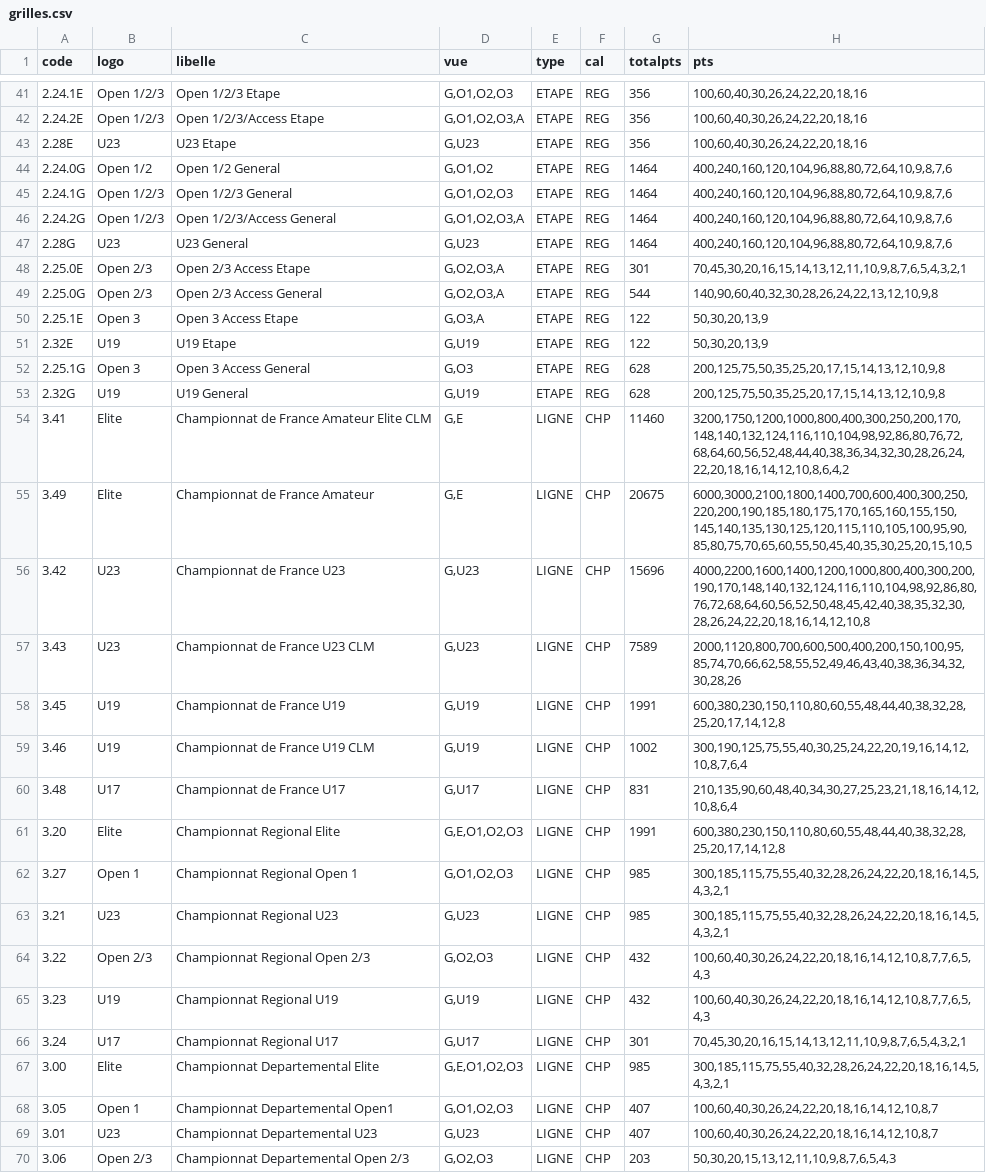
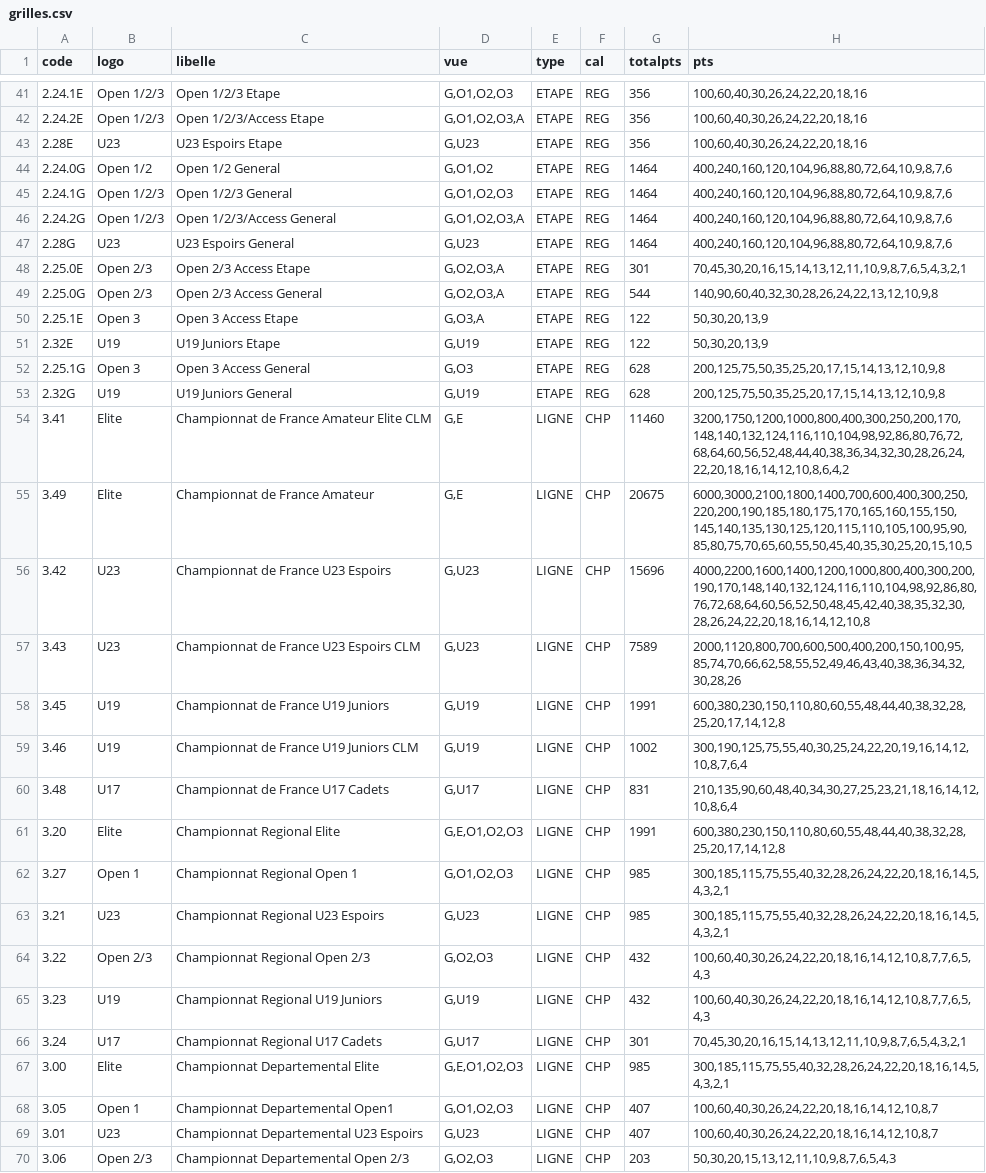
Before and after one commit to garnierpascalweb/ffcalculator-grid, a CSV file: src/main/resources/grilles.csv, drawn as a sheet; only a part is shown, gaps mark what is left out; the diff covers the shown part only.

Commit message:
1.0.0: grilles.csv: amelioration des libelles pour les U17 U19 U23

```diff
--- a/src/main/resources/grilles.csv
+++ b/src/main/resources/grilles.csv
@@ -42,3 +42,3 @@ code;logo;libelle;vue;type;cal;totalpts;pts
 2.24.2E;Open 1/2/3;Open 1/2/3/Access Etape;G,O1,O2,O3,A;ETAPE;REG;356;100,60,40,30,26,24,22,20,18,16
-2.28E;U23;U23 Etape;G,U23;ETAPE;REG;356;100,60,40,30,26,24,22,20,18,16
+2.28E;U23;U23 Espoirs Etape;G,U23;ETAPE;REG;356;100,60,40,30,26,24,22,20,18,16
 2.24.0G;Open 1/2;Open 1/2 General;G,O1,O2;ETAPE;REG;1464;400,240,160,120,104,96,88,80,72,64,10,9,8,7,6
@@ -46,3 +46,3 @@ code;logo;libelle;vue;type;cal;totalpts;pts
 2.24.2G;Open 1/2/3;Open 1/2/3/Access General;G,O1,O2,O3,A;ETAPE;REG;1464;400,240,160,120,104,96,88,80,72,64,10,9,8,7,6
-2.28G;U23;U23 General;G,U23;ETAPE;REG;1464;400,240,160,120,104,96,88,80,72,64,10,9,8,7,6
+2.28G;U23;U23 Espoirs General;G,U23;ETAPE;REG;1464;400,240,160,120,104,96,88,80,72,64,10,9,8,7,6
 2.25.0E;Open 2/3;Open 2/3 Access Etape;G,O2,O3,A;ETAPE;REG;301;70,45,30,20,16,15,14,13,12,11,10,9,8,7,6,5,4,3,2,1
@@ -50,21 +50,21 @@ code;logo;libelle;vue;type;cal;totalpts;pts
 2.25.1E;Open 3;Open 3 Access Etape;G,O3,A;ETAPE;REG;122;50,30,20,13,9
-2.32E;U19;U19 Etape;G,U19;ETAPE;REG;122;50,30,20,13,9
+2.32E;U19;U19 Juniors Etape;G,U19;ETAPE;REG;122;50,30,20,13,9
 2.25.1G;Open 3;Open 3 Access General;G,O3;ETAPE;REG;628;200,125,75,50,35,25,20,17,15,14,13,12,10,9,8
-2.32G;U19;U19 General;G,U19;ETAPE;REG;628;200,125,75,50,35,25,20,17,15,14,13,12,10,9,8
+2.32G;U19;U19 Juniors General;G,U19;ETAPE;REG;628;200,125,75,50,35,25,20,17,15,14,13,12,10,9,8
 3.41;Elite;Championnat de France Amateur Elite CLM;G,E;LIGNE;CHP;11460;3200,1750,1200,1000,800,400,300,250,200,170,148,140,132,124,116,110,104,98,92,86,80,76,72,68,64,60,56,52,48,44,40,38,36,34,32,30,28,26,24,22,20,18,16,14,12,10,8,6,4,2
 3.49;Elite;Championnat de France Amateur;G,E;LIGNE;CHP;20675;6000,3000,2100,1800,1400,700,600,400,300,250,220,200,190,185,180,175,170,165,160,155,150,145,140,135,130,125,120,115,110,105,100,95,90,85,80,75,70,65,60,55,50,45,40,35,30,25,20,15,10,5
-3.42;U23;Championnat de France U23;G,U23;LIGNE;CHP;15696;4000,2200,1600,1400,1200,1000,800,400,300,200,190,170,148,140,132,124,116,110,104,98,92,86,80,76,72,68,64,60,56,52,50,48,45,42,40,38,35,32,30,28,26,24,22,20,18,16,14,12,10,8
-3.43;U23;Championnat de France U23 CLM;G,U23;LIGNE;CHP;7589;2000,1120,800,700,600,500,400,200,150,100,95,85,74,70,66,62,58,55,52,49,46,43,40,38,36,34,32,30,28,26
-3.45;U19;Championnat de France U19;G,U19;LIGNE;CHP;1991;600,380,230,150,110,80,60,55,48,44,40,38,32,28,25,20,17,14,12,8
-3.46;U19;Championnat de France U19 CLM;G,U19;LIGNE;CHP;1002;300,190,125,75,55,40,30,25,24,22,20,19,16,14,12,10,8,7,6,4
-3.48;U17;Championnat de France U17;G,U17;LIGNE;CHP;831;210,135,90,60,48,40,34,30,27,25,23,21,18,16,14,12,10,8,6,4
+3.42;U23;Championnat de France U23 Espoirs;G,U23;LIGNE;CHP;15696;4000,2200,1600,1400,1200,1000,800,400,300,200,190,170,148,140,132,124,116,110,104,98,92,86,80,76,72,68,64,60,56,52,50,48,45,42,40,38,35,32,30,28,26,24,22,20,18,16,14,12,10,8
+3.43;U23;Championnat de France U23 Espoirs CLM ;G,U23;LIGNE;CHP;7589;2000,1120,800,700,600,500,400,200,150,100,95,85,74,70,66,62,58,55,52,49,46,43,40,38,36,34,32,30,28,26
+3.45;U19;Championnat de France U19 Juniors;G,U19;LIGNE;CHP;1991;600,380,230,150,110,80,60,55,48,44,40,38,32,28,25,20,17,14,12,8
+3.46;U19;Championnat de France U19 Juniors CLM;G,U19;LIGNE;CHP;1002;300,190,125,75,55,40,30,25,24,22,20,19,16,14,12,10,8,7,6,4
+3.48;U17;Championnat de France U17 Cadets;G,U17;LIGNE;CHP;831;210,135,90,60,48,40,34,30,27,25,23,21,18,16,14,12,10,8,6,4
 3.20;Elite;Championnat Regional Elite;G,E,O1,O2,O3;LIGNE;CHP;1991;600,380,230,150,110,80,60,55,48,44,40,38,32,28,25,20,17,14,12,8
 3.27;Open 1;Championnat Regional Open 1;G,O1,O2,O3;LIGNE;CHP;985;300,185,115,75,55,40,32,28,26,24,22,20,18,16,14,5,4,3,2,1
-3.21;U23;Championnat Regional U23;G,U23;LIGNE;CHP;985;300,185,115,75,55,40,32,28,26,24,22,20,18,16,14,5,4,3,2,1
+3.21;U23;Championnat Regional U23 Espoirs;G,U23;LIGNE;CHP;985;300,185,115,75,55,40,32,28,26,24,22,20,18,16,14,5,4,3,2,1
 3.22;Open 2/3;Championnat Regional Open 2/3;G,O2,O3;LIGNE;CHP;432;100,60,40,30,26,24,22,20,18,16,14,12,10,8,7,7,6,5,4,3
-3.23;U19;Championnat Regional U19;G,U19;LIGNE;CHP;432;100,60,40,30,26,24,22,20,18,16,14,12,10,8,7,7,6,5,4,3
-3.24;U17;Championnat Regional U17;G,U17;LIGNE;CHP;301;70,45,30,20,16,15,14,13,12,11,10,9,8,7,6,5,4,3,2,1
+3.23;U19;Championnat Regional U19 Juniors;G,U19;LIGNE;CHP;432;100,60,40,30,26,24,22,20,18,16,14,12,10,8,7,7,6,5,4,3
+3.24;U17;Championnat Regional U17 Cadets;G,U17;LIGNE;CHP;301;70,45,30,20,16,15,14,13,12,11,10,9,8,7,6,5,4,3,2,1
 3.00;Elite;Championnat Departemental Elite;G,E,O1,O2,O3;LIGNE;CHP;985;300,185,115,75,55,40,32,28,26,24,22,20,18,16,14,5,4,3,2,1
 3.05;Open 1;Championnat Departemental Open1;G,O1,O2,O3;LIGNE;CHP;407;100,60,40,30,26,24,22,20,18,16,14,12,10,8,7
-3.01;U23;Championnat Departemental U23;G,U23;LIGNE;CHP;407;100,60,40,30,26,24,22,20,18,16,14,12,10,8,7
+3.01;U23;Championnat Departemental U23 Espoirs;G,U23;LIGNE;CHP;407;100,60,40,30,26,24,22,20,18,16,14,12,10,8,7
 3.06;Open 2/3;Championnat Departemental Open 2/3;G,O2,O3;LIGNE;CHP;203;50,30,20,15,13,12,11,10,9,8,7,6,5,4,3
```
Also changed, not shown: 13 edited cells elsewhere in this file, 1 other file.
